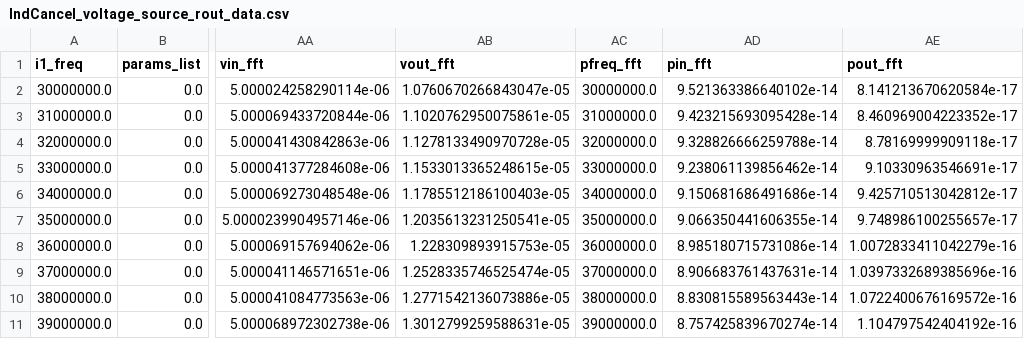
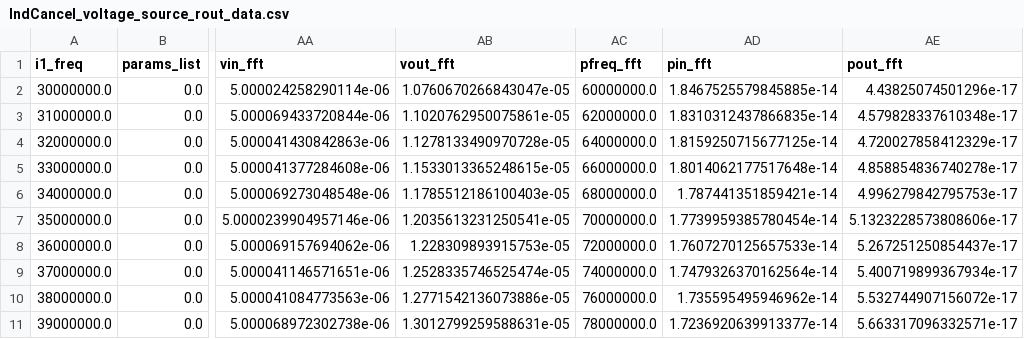
Before and after one commit to SLAC-FPD/bode-fano, a CSV file: examples/IndCancel_voltage_source_rout_data.csv, drawn as a sheet; only a part is shown, gaps mark what is left out; the diff covers the shown part only; the diff names each change by its address in the sheet, - before the commit and + after, or states it on an @@ line.

```diff
--- a/examples/IndCancel_voltage_source_rout_data.csv
+++ b/examples/IndCancel_voltage_source_rout_data.csv
-AC2 (pfreq_fft): 30000000.0
+AC2 (pfreq_fft): 60000000.0
-AD2 (pin_fft): 9.521363386640102e-14
+AD2 (pin_fft): 1.8467525579845885e-14
-AE2 (pout_fft): 8.141213670620584e-17
+AE2 (pout_fft): 4.43825074501296e-17
-AC3 (pfreq_fft): 31000000.0
+AC3 (pfreq_fft): 62000000.0
-AD3 (pin_fft): 9.423215693095428e-14
+AD3 (pin_fft): 1.8310312437866835e-14
-AE3 (pout_fft): 8.460969004223352e-17
+AE3 (pout_fft): 4.579828337610348e-17
-AC4 (pfreq_fft): 32000000.0
+AC4 (pfreq_fft): 64000000.0
-AD4 (pin_fft): 9.328826666259788e-14
+AD4 (pin_fft): 1.8159250715677125e-14
-AE4 (pout_fft): 8.78169999909118e-17
+AE4 (pout_fft): 4.720027858412329e-17
-AC5 (pfreq_fft): 33000000.0
+AC5 (pfreq_fft): 66000000.0
-AD5 (pin_fft): 9.238061139856462e-14
+AD5 (pin_fft): 1.8014062177517648e-14
-AE5 (pout_fft): 9.10330963546691e-17
+AE5 (pout_fft): 4.858854836740278e-17
-AC6 (pfreq_fft): 34000000.0
+AC6 (pfreq_fft): 68000000.0
-AD6 (pin_fft): 9.150681686491686e-14
+AD6 (pin_fft): 1.787441351859421e-14
-AE6 (pout_fft): 9.425710513042812e-17
+AE6 (pout_fft): 4.996279842795753e-17
-AC7 (pfreq_fft): 35000000.0
+AC7 (pfreq_fft): 70000000.0
-AD7 (pin_fft): 9.066350441606355e-14
+AD7 (pin_fft): 1.7739959385780454e-14
-AE7 (pout_fft): 9.748986100255657e-17
+AE7 (pout_fft): 5.1323228573808606e-17
-AC8 (pfreq_fft): 36000000.0
+AC8 (pfreq_fft): 72000000.0
-AD8 (pin_fft): 8.985180715731086e-14
+AD8 (pin_fft): 1.7607270125657533e-14
-AE8 (pout_fft): 1.0072833411042279e-16
+AE8 (pout_fft): 5.267251250854437e-17
-AC9 (pfreq_fft): 37000000.0
+AC9 (pfreq_fft): 74000000.0
-AD9 (pin_fft): 8.906683761437631e-14
+AD9 (pin_fft): 1.7479326370162564e-14
-AE9 (pout_fft): 1.0397332689385696e-16
+AE9 (pout_fft): 5.400719899367934e-17
-AC10 (pfreq_fft): 38000000.0
+AC10 (pfreq_fft): 76000000.0
-AD10 (pin_fft): 8.830815589563443e-14
+AD10 (pin_fft): 1.735595495946962e-14
-AE10 (pout_fft): 1.0722400676169572e-16
+AE10 (pout_fft): 5.532744907156072e-17
-AC11 (pfreq_fft): 39000000.0
+AC11 (pfreq_fft): 78000000.0
-AD11 (pin_fft): 8.757425839670274e-14
+AD11 (pin_fft): 1.7236920639913377e-14
-AE11 (pout_fft): 1.104797542404192e-16
+AE11 (pout_fft): 5.663317096332571e-17
```
Also changed, not shown: 93 edited cells elsewhere in this file, examples/IndCancel_voltage_source_resonant_rout_nobodefano_data.csv, examples/IndCancel_voltage_source_rout_nobodefano_data.csv, 3 other files.
